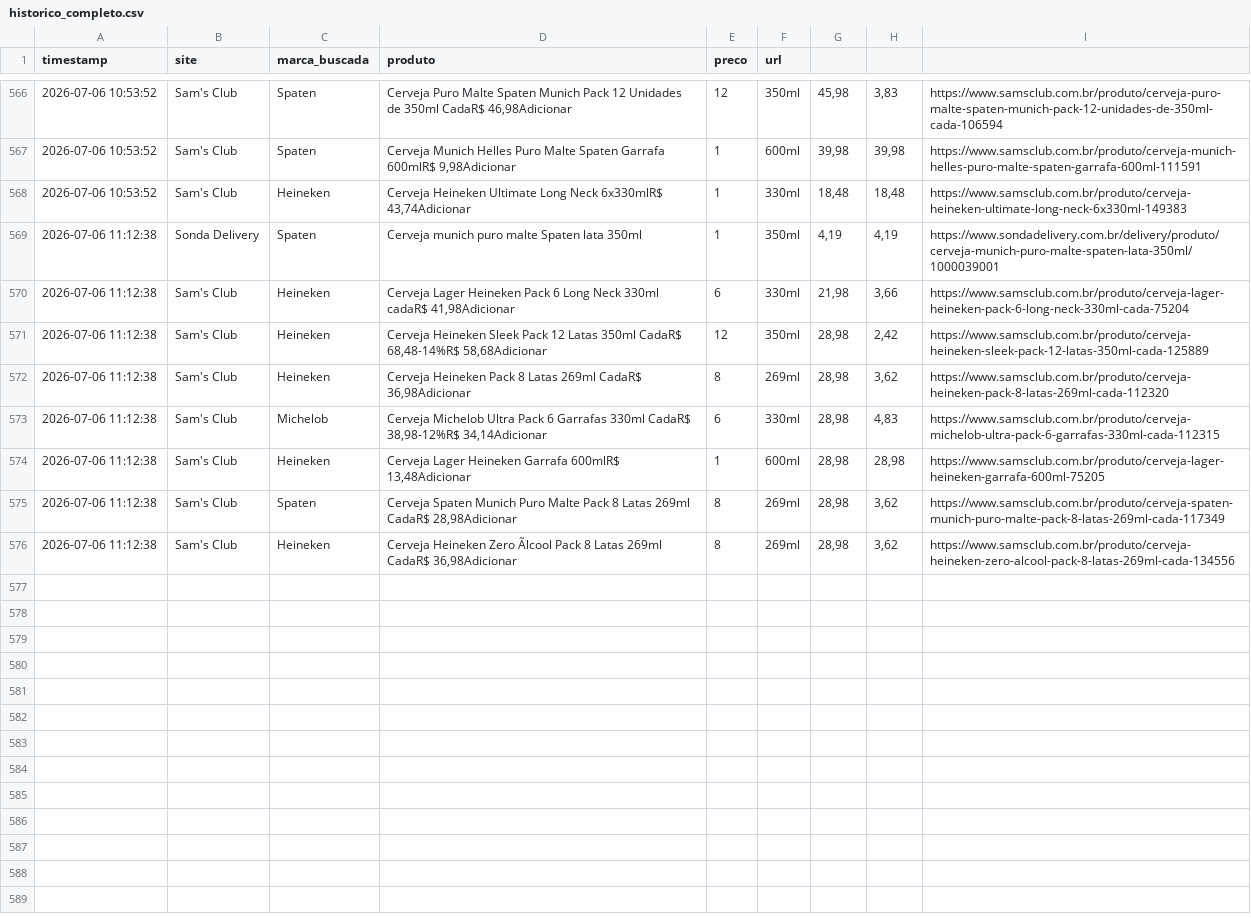
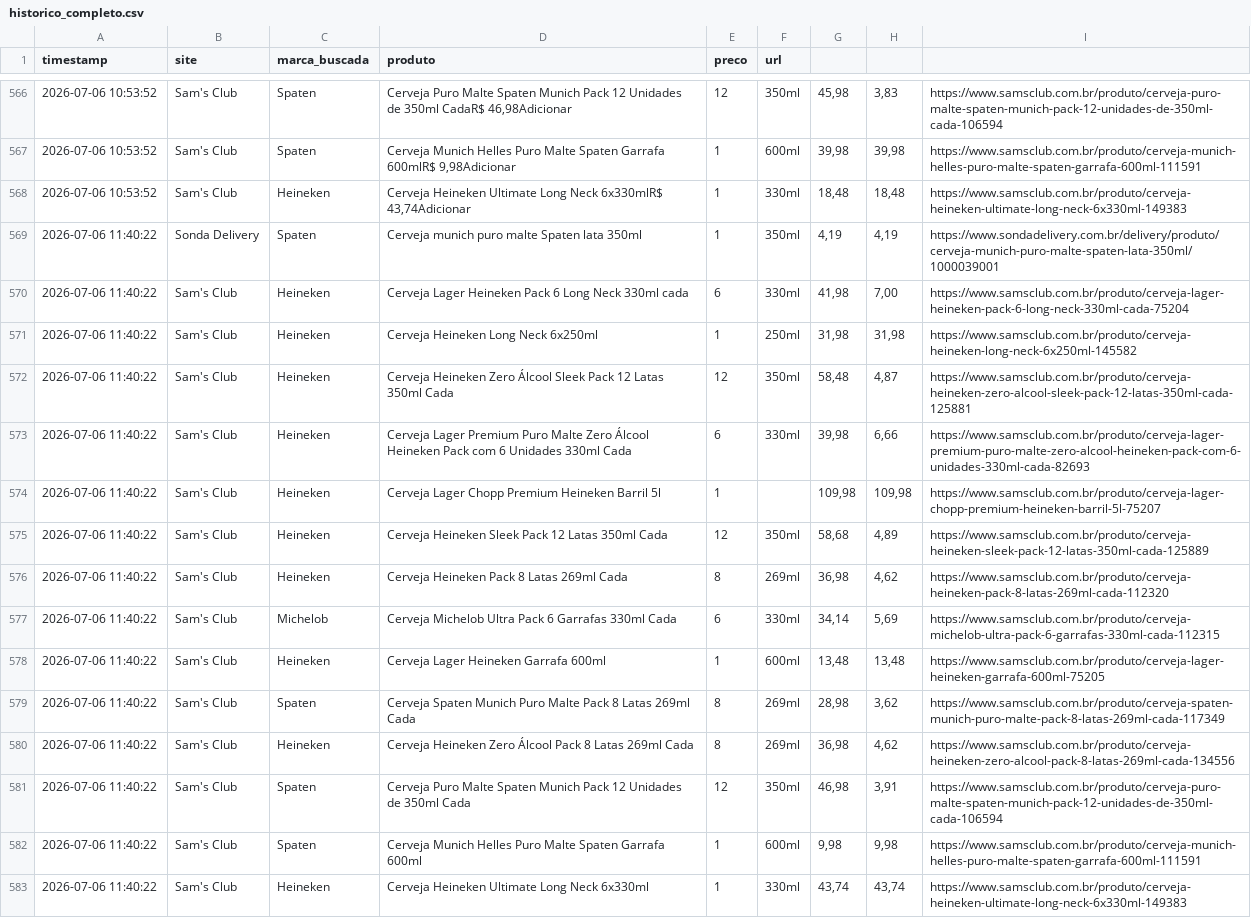
Before and after one commit to ricardotakeya-boop/cerveja-monitor, a CSV file: data/historico_completo.csv, drawn as a sheet; only a part is shown, gaps mark what is left out; addresses are those after the commit; the diff names each change by its address in the sheet, - before the commit and + after, or states it on an @@ line.

```diff
--- a/data/historico_completo.csv
+++ b/data/historico_completo.csv
-A569:A570 (timestamp): 2026-07-06 11:12:38
+A569:A570 (timestamp): 2026-07-06 11:40:22
-D570 (produto): …Neck 330ml cadaR$ 41,98Adicionar
+D570 (produto): …Neck 330ml cada
-G570: 21,98
+G570: 41,98
-H570: 3,66
+H570: 7,00
+row 571: 2026-07-06 11:40:22 | Sam's Club | Heineken | Cerveja Heineken Long Neck 6x250ml | 1 | 250ml | 31,98 | 31,98 | https://www.samsclub.com.br/produto/cerveja-heineken-long-neck-6x250ml-145582
+row 572: 2026-07-06 11:40:22 | Sam's Club | Heineken | Cerveja Heineken Zero Álcool Sleek Pack 12 Latas 350ml Cada | 12 | 350ml | 58,48 | 4,87 | https://www.samsclub.com.br/produto/cerveja-heineken-zero-alcool-sleek-pack-12-latas-350ml-cada-125881
+row 573: 2026-07-06 11:40:22 | Sam's Club | Heineken | Cerveja Lager Premium Puro Malte Zero Álcool Heineken Pack com 6 Unidades 330ml Cada | 6 | 330ml | 39,98 | 6,66 | https://www.samsclub.com.br/produto/cerveja-lager-premium-puro-malte-zero-alcool-heineken-pack-com-6-unidades-330ml-cada-82693
+row 574: 2026-07-06 11:40:22 | Sam's Club | Heineken | Cerveja Lager Chopp Premium Heineken Barril 5l | 1 |  | 109,98 | 109,98 | https://www.samsclub.com.br/produto/cerveja-lager-chopp-premium-heineken-barril-5l-75207
-A575:A580 (timestamp): 2026-07-06 11:12:38
+A575:A580 (timestamp): 2026-07-06 11:40:22
-D575 (produto): …Latas 350ml CadaR$ 68,48-14%R$ 58,68Adicionar
+D575 (produto): …Latas 350ml Cada
-G575: 28,98
+G575: 58,68
-H575: 2,42
+H575: 4,89
-D576 (produto): …Latas 269ml CadaR$ 36,98Adicionar
+D576 (produto): …Latas 269ml Cada
-G576: 28,98
+G576: 36,98
-H576: 3,62
+H576: 4,62
-D577 (produto): …Garrafas 330ml CadaR$ 38,98-12%R$ 34,14Adicionar
+D577 (produto): …Garrafas 330ml Cada
-G577: 28,98
+G577: 34,14
-H577: 4,83
+H577: 5,69
-D578 (produto): Cerveja Lager Heineken Garrafa 600mlR$ 13,48Adicionar
+D578 (produto): Cerveja Lager Heineken Garrafa 600ml
-G578: 28,98
+G578: 13,48
-H578: 28,98
+H578: 13,48
-D579 (produto): …Latas 269ml CadaR$ 28,98Adicionar
+D579 (produto): …Latas 269ml Cada
-D580 (produto): …Heineken Zero Ãlcool Pack 8 Latas 269ml CadaR$ 36,98Adicionar
+D580 (produto): …Heineken Zero Álcool Pack 8 Latas 269ml Cada
-G580: 28,98
+G580: 36,98
-H580: 3,62
+H580: 4,62
+row 581: 2026-07-06 11:40:22 | Sam's Club | Spaten | Cerveja Puro Malte Spaten Munich Pack 12 Unidades de 350ml Cada | 12 | 350ml | 46,98 | 3,91 | https://www.samsclub.com.br/produto/cerveja-puro-malte-spaten-munich-pack-12-unidades-de-350ml-cada-106594
+row 582: 2026-07-06 11:40:22 | Sam's Club | Spaten | Cerveja Munich Helles Puro Malte Spaten Garrafa 600ml | 1 | 600ml | 9,98 | 9,98 | https://www.samsclub.com.br/produto/cerveja-munich-helles-puro-malte-spaten-garrafa-600ml-111591
+row 583: 2026-07-06 11:40:22 | Sam's Club | Heineken | Cerveja Heineken Ultimate Long Neck 6x330ml | 1 | 330ml | 43,74 | 43,74 | https://www.samsclub.com.br/produto/cerveja-heineken-ultimate-long-neck-6x330ml-149383
```
Also changed, not shown: data/precos_20260706.csv, 1 other file.
